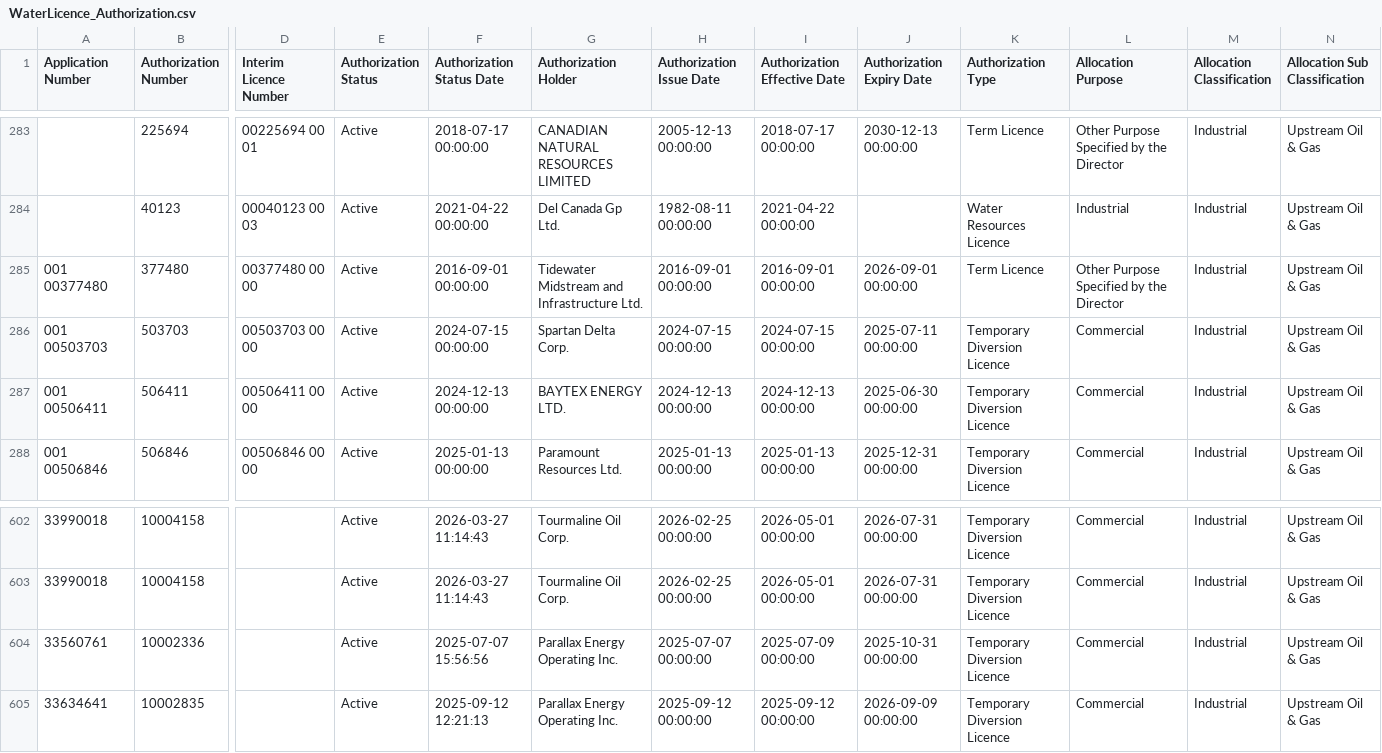
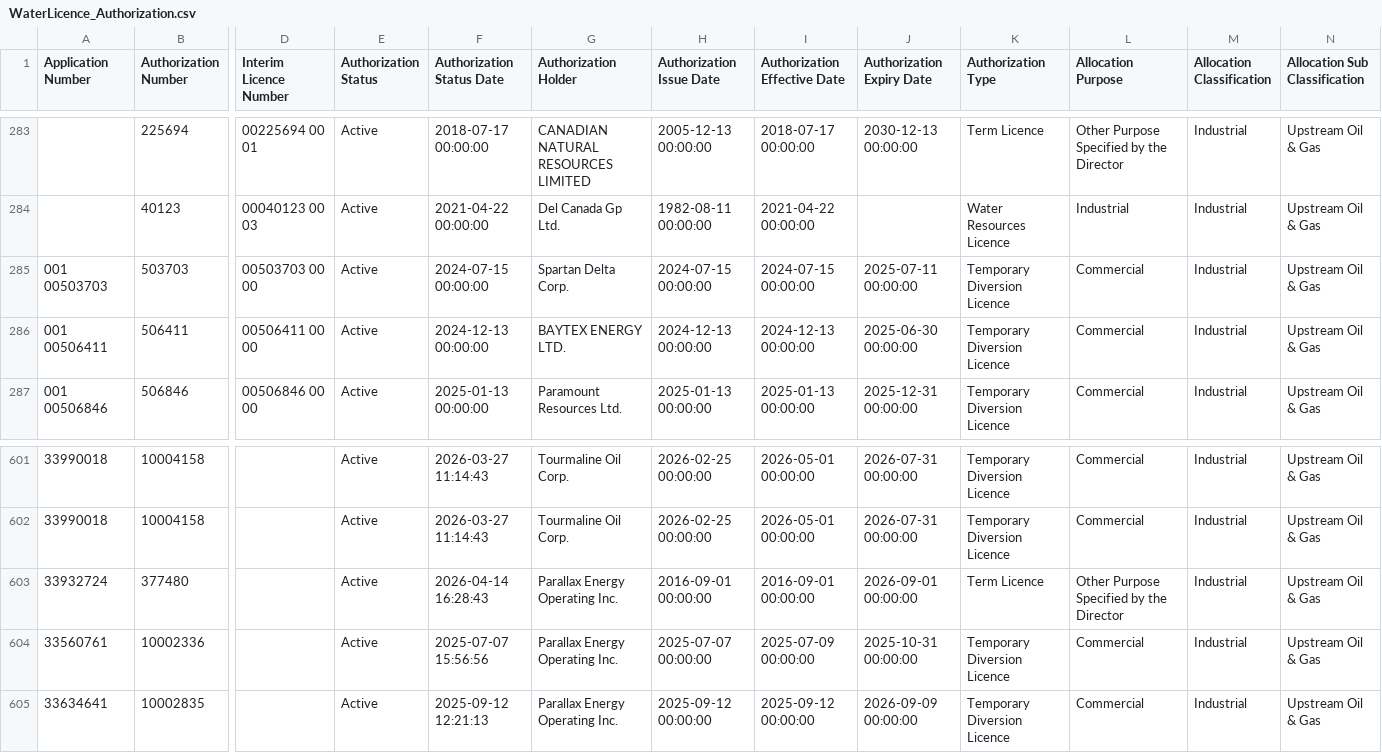
Before and after one commit to Lynzerne/flow-threshold-updater, a CSV file: data/WaterLicence_Authorization.csv, drawn as a sheet; only a part is shown, gaps mark what is left out; removed rows and columns are numbered as before the commit, all else as after; rows hold the shown columns only; the diff names each change by its address in the sheet, - before the commit and + after, or states it on an @@ line.

```diff
--- a/data/WaterLicence_Authorization.csv
+++ b/data/WaterLicence_Authorization.csv
-row 285: 001 00377480 | 377480 | 00377480 00 00 | Active | 2016-09-01 00:00:00 | Tidewater Midstream and Infrastructure Ltd. | 2016-09-01 00:00:00 | 2016-09-01 00:00:00 | 2026-09-01 00:00:00 | Term Licence | Other Purpose Specified by the Director | Industrial | Upstream Oil & Gas
+row 603: 33932724 | 377480 |  | Active | 2026-04-14 16:28:43 | Parallax Energy Operating Inc. | 2016-09-01 00:00:00 | 2016-09-01 00:00:00 | 2026-09-01 00:00:00 | Term Licence | Other Purpose Specified by the Director | Industrial | Upstream Oil & Gas
```
Also changed, not shown: data/pbi_flow_thresholds_05CC_plus_05CB007.csv, 2 other files.
